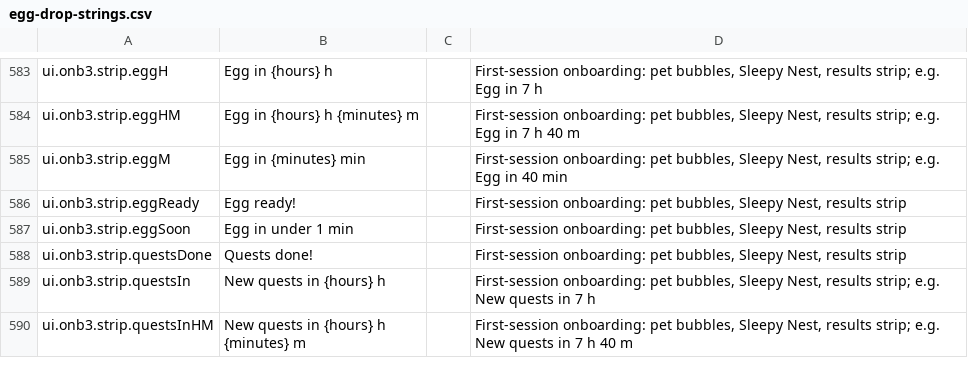
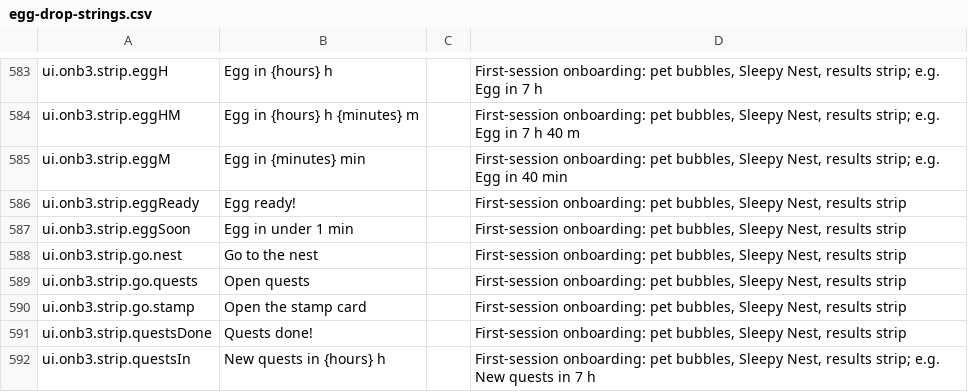
Before and after one commit to spoisseroux/egg-drop, a CSV file: assets/localization/egg-drop-strings.csv, drawn as a sheet; only a part is shown, gaps mark what is left out; the shorter side is filled out with more unchanged rows.

```diff
--- a/assets/localization/egg-drop-strings.csv
+++ b/assets/localization/egg-drop-strings.csv
@@ -588,2 +588,5 @@ ui.onb3.strip.eggReady,Egg ready!,,"First-session onboarding: pet bubbles, Sleep
 ui.onb3.strip.eggSoon,Egg in under 1 min,,"First-session onboarding: pet bubbles, Sleepy Nest, results strip"
+ui.onb3.strip.go.nest,Go to the nest,,"First-session onboarding: pet bubbles, Sleepy Nest, results strip"
+ui.onb3.strip.go.quests,Open quests,,"First-session onboarding: pet bubbles, Sleepy Nest, results strip"
+ui.onb3.strip.go.stamp,Open the stamp card,,"First-session onboarding: pet bubbles, Sleepy Nest, results strip"
 ui.onb3.strip.questsDone,Quests done!,,"First-session onboarding: pet bubbles, Sleepy Nest, results strip"
```
Also changed, not shown: artifacts/localization/hardcoded-strings.csv, 9 other files.
